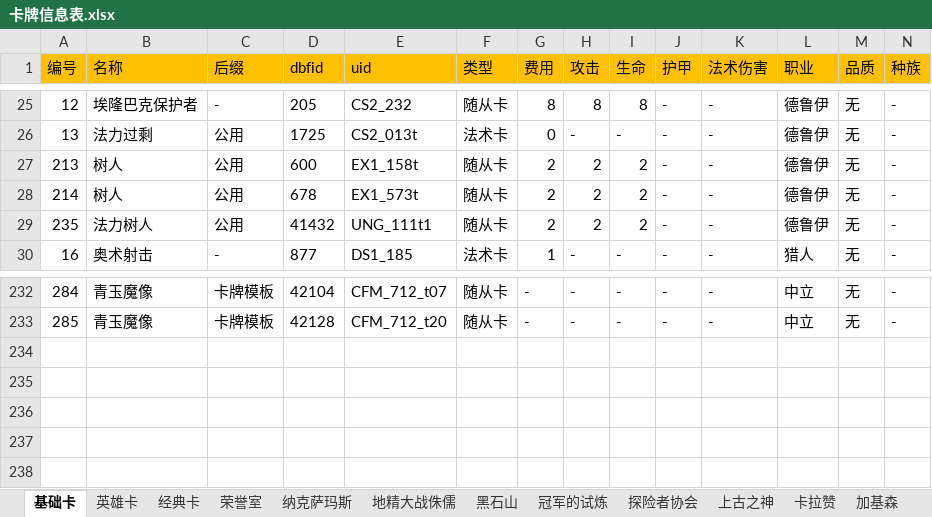
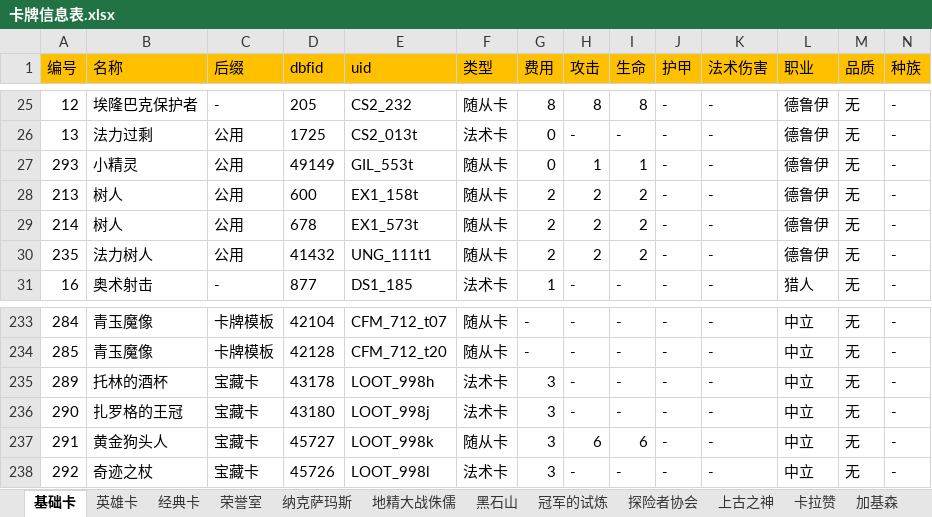
Before and after one commit to zpcpi/SZ-Hearth-Stone, an Excel workbook: excel/卡牌信息表.xlsx, sheet 基础卡, drawn as a sheet; only a part is shown, gaps mark what is left out; values as stored, in another font and other column widths than the file's, no borders; rows hold the shown columns only; the diff names each change by its address in the sheet, - before the commit and + after, or states it on an @@ line.

```diff
--- a/excel/卡牌信息表.xlsx (sheet 基础卡)
+++ b/excel/卡牌信息表.xlsx (sheet 基础卡)
+row 27: 293 | 小精灵 | 公用 | 49149 | GIL_553t | 随从卡 | 0 | 1 | 1 | - | - | 德鲁伊 | 无 | -
+row 235: 289 | 托林的酒杯 | 宝藏卡 | 43178 | LOOT_998h | 法术卡 | 3 | - | - | - | - | 中立 | 无 | -
+row 236: 290 | 扎罗格的王冠 | 宝藏卡 | 43180 | LOOT_998j | 法术卡 | 3 | - | - | - | - | 中立 | 无 | -
+row 237: 291 | 黄金狗头人 | 宝藏卡 | 45727 | LOOT_998k | 随从卡 | 3 | 6 | 6 | - | - | 中立 | 无 | -
+row 238: 292 | 奇迹之杖 | 宝藏卡 | 45726 | LOOT_998l | 法术卡 | 3 | - | - | - | - | 中立 | 无 | -
```
Also changed, not shown: sheet 荣誉室, sheet 安戈洛, sheet 加基森, other sheet tabs.
